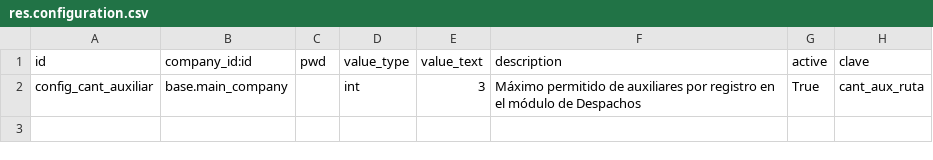
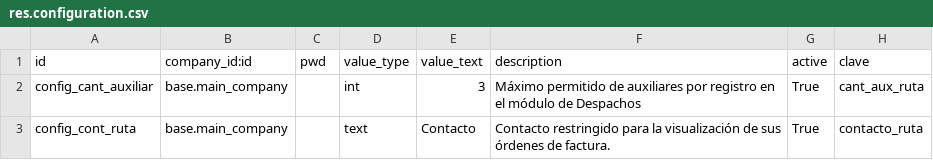
Before and after one commit to informaticaincoe/fe, a CSV file: location/l10n_sv_despacho/data/res.configuration.csv, drawn as a sheet; the diff names each change by its address in the sheet, - before the commit and + after, or states it on an @@ line.

Commit message:
Se agregan filtros en las órdenes de venta mostradas al generar rutas de despacho
- Se excluyen órdenes que contienen productos de tipo servicio.
- Se excluyen clientes/contactos con la etiqueta "Empleado".
- Se excluye el contacto restringido configurado a nivel de empresa.

```diff
--- a/location/l10n_sv_despacho/data/res.configuration.csv
+++ b/location/l10n_sv_despacho/data/res.configuration.csv
+row 3: config_cont_ruta | base.main_company |  | text | Contacto | Contacto restringido para la visualización de sus órdenes de factura. | True | contacto_ruta
```
Also changed, not shown: 8 other files.
